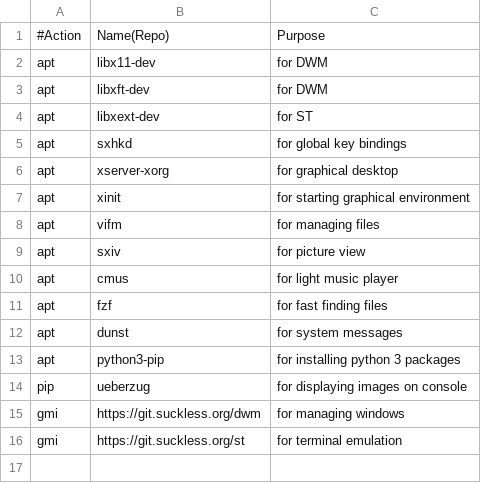
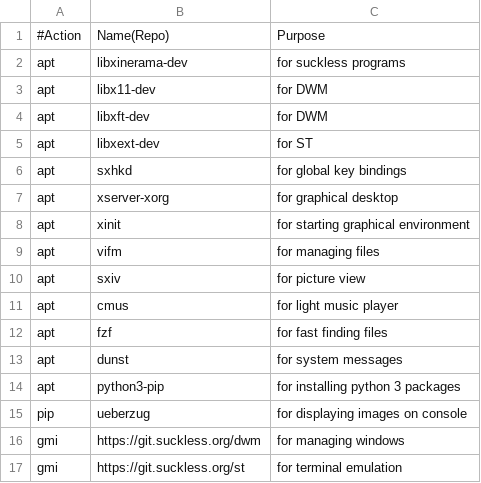
Before and after one commit to daniel4w/install_dotfiles, a CSV file: install.csv, drawn as a sheet.

Commit message:
add patching for suckless tools

```diff
--- a/install.csv
+++ b/install.csv
@@ -1,2 +1,3 @@
 #Action,Name(Repo),Purpose
+apt,libxinerama-dev,"for suckless programs"
 apt,libx11-dev,"for DWM"
```
Also changed, not shown: 4 other files.
